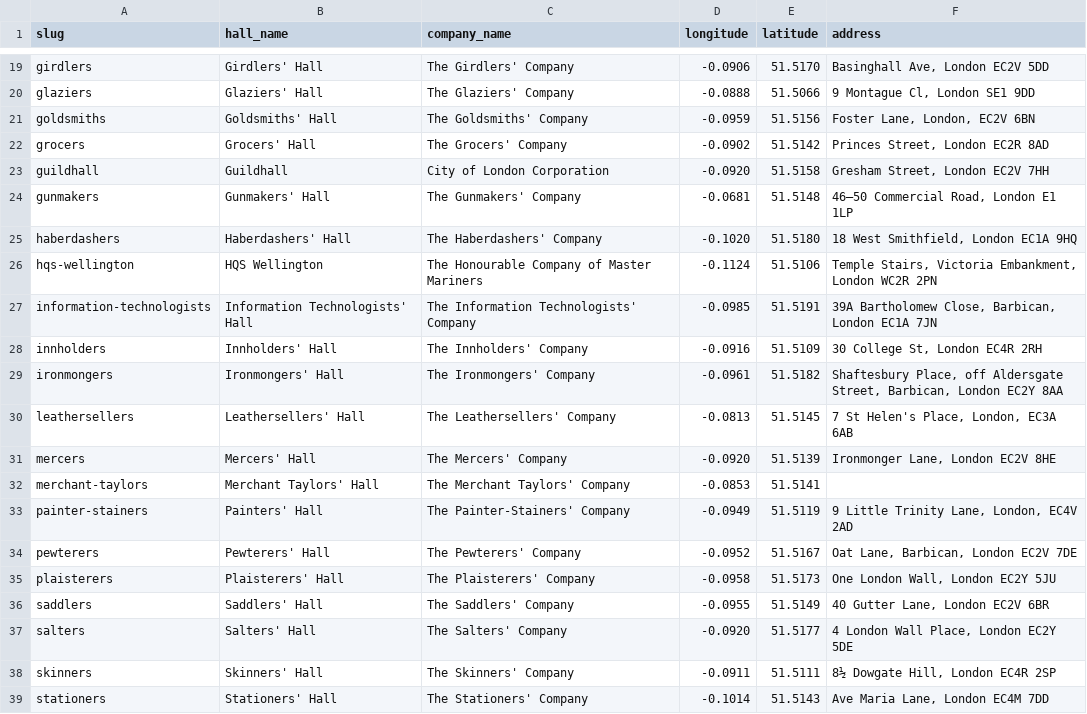
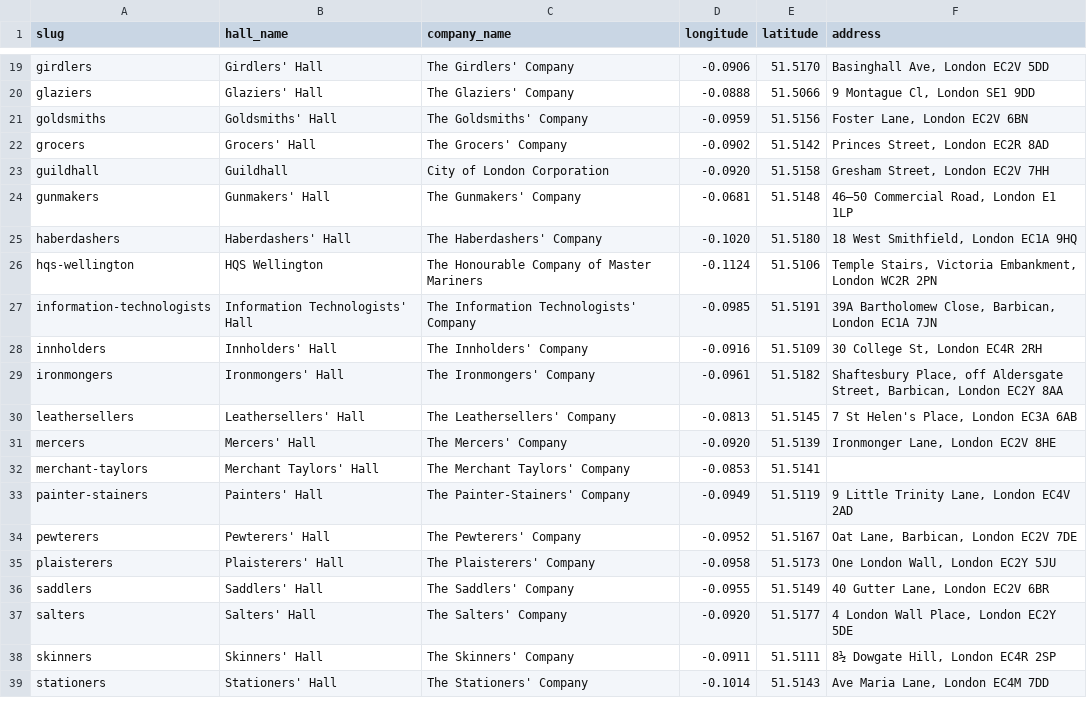
Before and after one commit to davorg/liverycompanies, a CSV file: data/livery-halls.csv, drawn as a sheet; only a part is shown, gaps mark what is left out.

Commit message:
Include address on popups

```diff
--- a/data/livery-halls.csv
+++ b/data/livery-halls.csv
@@ -20,3 +20,3 @@ girdlers,Girdlers' Hall,The Girdlers' Company,-0.0906,51.5170,"Basinghall Ave, L
 glaziers,Glaziers' Hall,The Glaziers' Company,-0.0888,51.5066,"9 Montague Cl, London SE1 9DD"
-goldsmiths,Goldsmiths' Hall,The Goldsmiths' Company,-0.0959,51.5156,"Foster Lane, London, EC2V 6BN"
+goldsmiths,Goldsmiths' Hall,The Goldsmiths' Company,-0.0959,51.5156,"Foster Lane, London EC2V 6BN"
 grocers,Grocers' Hall,The Grocers' Company,-0.0902,51.5142,"Princes Street, London EC2R 8AD"
@@ -29,6 +29,6 @@ innholders,Innholders' Hall,The Innholders' Company,-0.0916,51.5109,"30 College
 ironmongers,Ironmongers' Hall,The Ironmongers' Company,-0.0961,51.5182,"Shaftesbury Place, off Aldersgate Street, Barbican, London EC2Y 8AA"
-leathersellers,Leathersellers' Hall,The Leathersellers' Company,-0.0813,51.5145,"7 St Helen's Place, London, EC3A 6AB"
+leathersellers,Leathersellers' Hall,The Leathersellers' Company,-0.0813,51.5145,"7 St Helen's Place, London EC3A 6AB"
 mercers,Mercers' Hall,The Mercers' Company,-0.0920,51.5139,"Ironmonger Lane, London EC2V 8HE"
 merchant-taylors,Merchant Taylors' Hall,The Merchant Taylors' Company,-0.0853,51.5141,""
-painter-stainers,Painters' Hall,The Painter-Stainers' Company,-0.0949,51.5119,"9 Little Trinity Lane, London, EC4V 2AD"
+painter-stainers,Painters' Hall,The Painter-Stainers' Company,-0.0949,51.5119,"9 Little Trinity Lane, London EC4V 2AD"
 pewterers,Pewterers' Hall,The Pewterers' Company,-0.0952,51.5167,"Oat Lane, Barbican, London EC2V 7DE"
```
Also changed, not shown: 4 other files.
